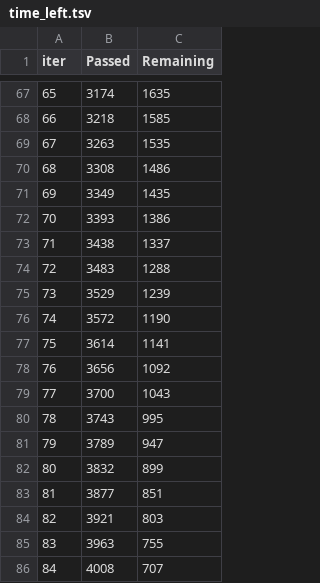
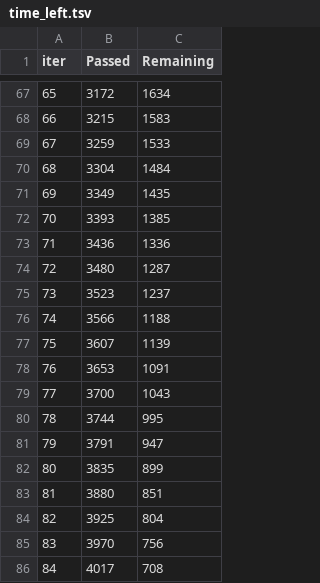
Before and after one commit to gusachenkomaria/Startups_predictions, a TSV file: catboost_info/time_left.tsv, drawn as a sheet; only a part is shown, gaps mark what is left out; the diff covers the shown part only.

```diff
--- a/catboost_info/time_left.tsv
+++ b/catboost_info/time_left.tsv
@@ -67,20 +67,20 @@ iter	Passed	Remaining
-65	3174	1635
-66	3218	1585
-67	3263	1535
-68	3308	1486
+65	3172	1634
+66	3215	1583
+67	3259	1533
+68	3304	1484
 69	3349	1435
-70	3393	1386
-71	3438	1337
-72	3483	1288
-73	3529	1239
-74	3572	1190
-75	3614	1141
-76	3656	1092
+70	3393	1385
+71	3436	1336
+72	3480	1287
+73	3523	1237
+74	3566	1188
+75	3607	1139
+76	3653	1091
 77	3700	1043
-78	3743	995
-79	3789	947
-80	3832	899
-81	3877	851
-82	3921	803
-83	3963	755
-84	4008	707
+78	3744	995
+79	3791	947
+80	3835	899
+81	3880	851
+82	3925	804
+83	3970	756
+84	4017	708
```
Also changed, not shown: 154 edited cells elsewhere in this file, 4 other files.
